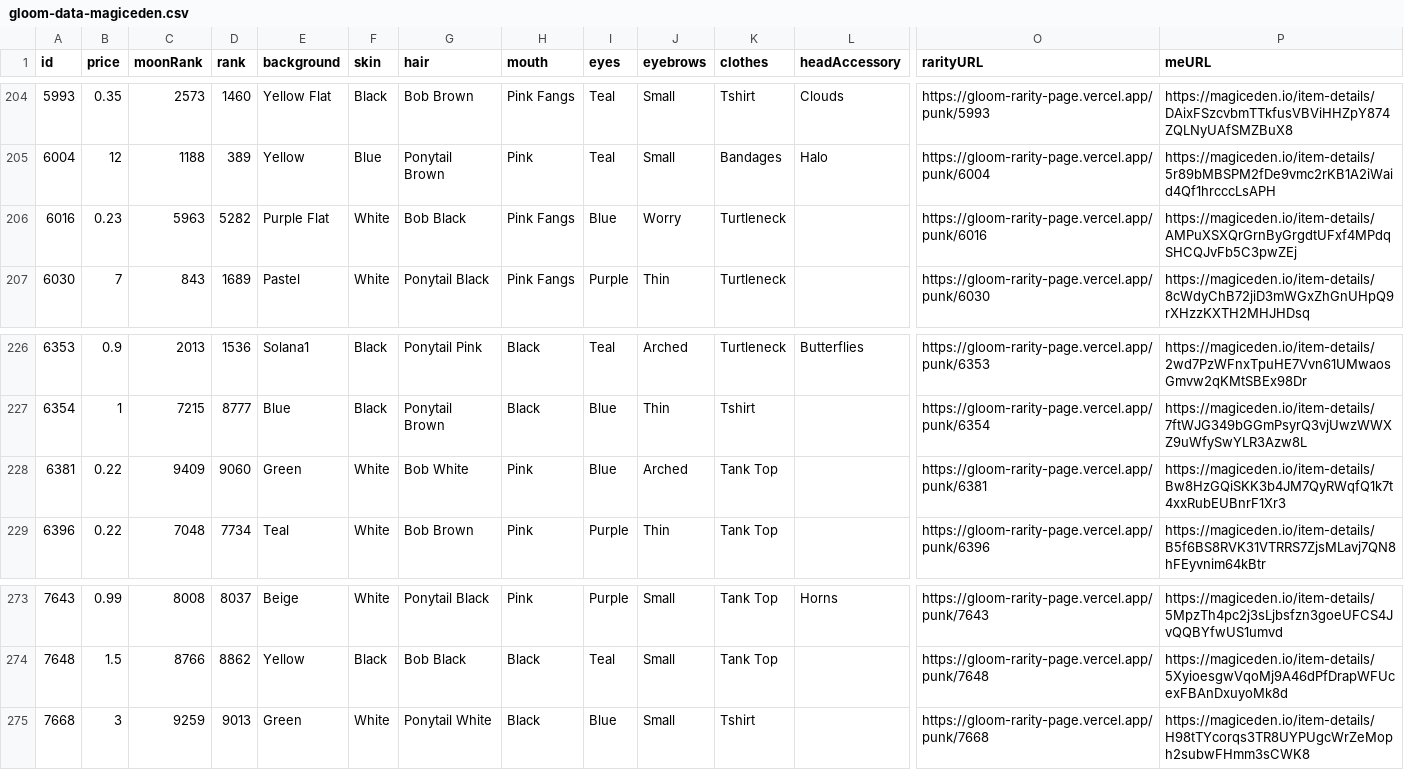
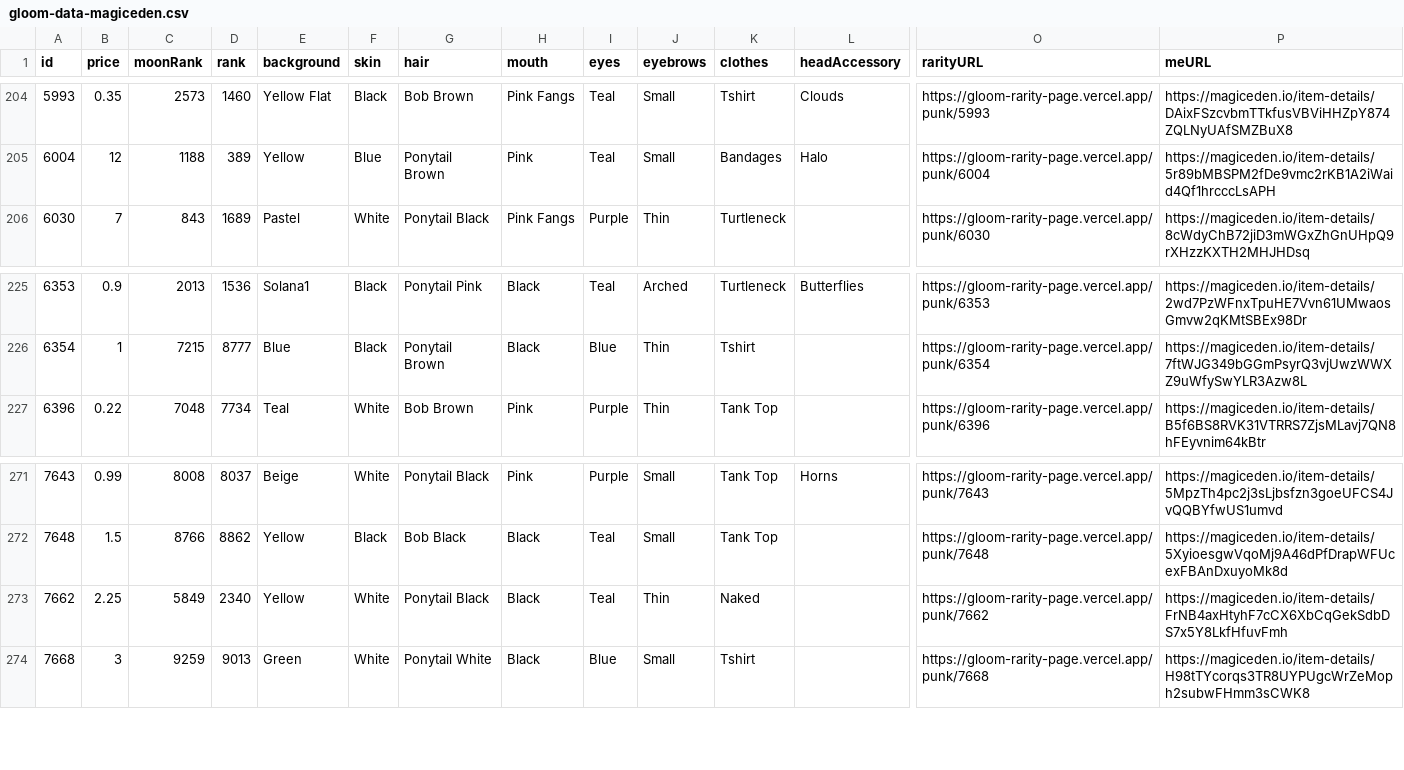
Before and after one commit to braposo/gloom-monitor, a CSV file: gloom-data-magiceden.csv, drawn as a sheet; only a part is shown, gaps mark what is left out; removed rows and columns are numbered as before the commit, all else as after; rows hold the shown columns only; the diff names each change by its address in the sheet, - before the commit and + after, or states it on an @@ line.

Commit message:
Flat: latest data (2021-11-29T20:42:08.125Z) {   "date": "2021-11-29T20:42:08.125Z",   "files": [     {       "name": "gloom-data-magiceden.csv",       "deltaBytes": -209,       "source": "https://api-mainnet.magiceden.io/rpc/getListedNFTsByQuery?q=%7B%22%24match%22%3A%7B%22collectionSymbol%22%3A%22gloom_punk_club%22%7D%2C%22%24sort%22%3A%7B%22takerAmount%22%3A1%2C%22createdAt%22%3A-1%7D%7D"     },     {       "name": "gloom-data-solanart.csv",       "deltaBytes": -421,       "source": "https://qzlsklfacc.medianetwork.cloud/nft_for_sale?collection=gloompunk"     }   ] }

```diff
--- a/gloom-data-magiceden.csv
+++ b/gloom-data-magiceden.csv
-row 206: 6016 | 0.23 | 5963 | 5282 | Purple Flat | White | Bob Black | Pink Fangs | Blue | Worry | Turtleneck |  | https://gloom-rarity-page.vercel.app/punk/6016 | https://magiceden.io/item-details/AMPuXSXQrGrnByGrgdtUFxf4MPdqSHCQJvFb5C3pwZEj
-row 228: 6381 | 0.22 | 9409 | 9060 | Green | White | Bob White | Pink | Blue | Arched | Tank Top |  | https://gloom-rarity-page.vercel.app/punk/6381 | https://magiceden.io/item-details/Bw8HzGQiSKK3b4JM7QyRWqfQ1k7t4xxRubEUBnrF1Xr3
+row 273: 7662 | 2.25 | 5849 | 2340 | Yellow | White | Ponytail Black | Black | Teal | Thin | Naked |  | https://gloom-rarity-page.vercel.app/punk/7662 | https://magiceden.io/item-details/FrNB4axHtyhF7cCX6XbCqGekSdbDS7x5Y8LkfHfuvFmh
```
Also changed, not shown: gloom-data-solanart.csv.
